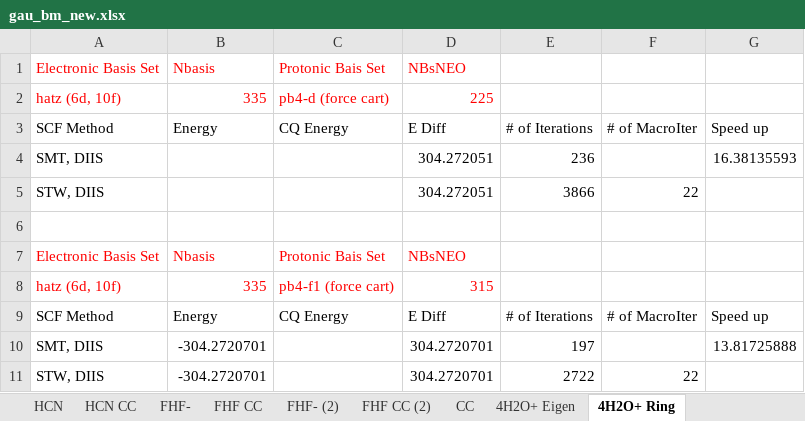
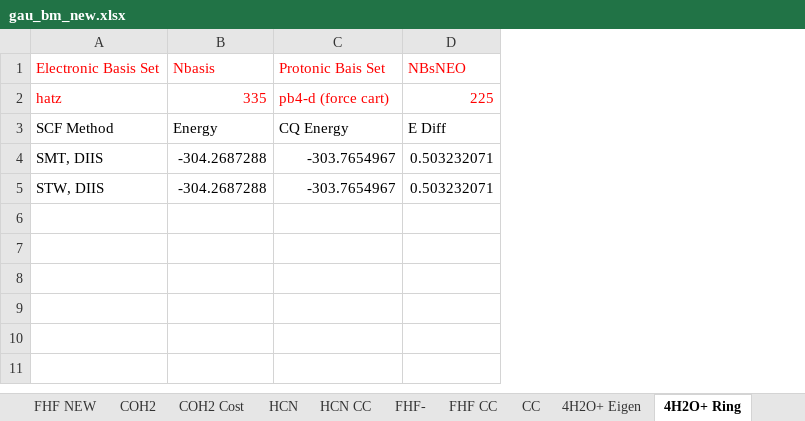
Before and after one commit to aodongliu/NEO-SCF-2ndYearExam, an Excel workbook: gau_bm_new.xlsx, sheet 4H2O+ Ring, drawn as a sheet; values as stored, in another font and other column widths than the file's, no borders; removed rows and columns are numbered as before the commit, all else as after; the diff names each change by its address in the sheet, - before the commit and + after, or states it on an @@ line.

```diff
--- a/gau_bm_new.xlsx (sheet 4H2O+ Ring)
+++ b/gau_bm_new.xlsx (sheet 4H2O+ Ring)
-sheet tab: FHF- (2)
-sheet tab: FHF CC (2)
-column E, row 3: # of Iterations
-column F, row 3: # of MacroIter
-column G, row 3: Speed up
-A2: hatz (6d, 10f)
+A2: hatz
-row 4: SMT, DIIS | -304.272051 |  | 304.272051 | 236 |  | 16.38135593
-row 5: STW, DIIS | -304.272051 |  | 304.272051 | 3866 | 22
-row 4: (empty)
+row 4: SMT, DIIS | -304.2687288 | -303.7654967 | 0.503232071
-row 7: Electronic Basis Set | Nbasis | Protonic Bais Set | NBsNEO
-row 8: hatz (6d, 10f) | 335 | pb4-f1 (force cart) | 315
-row 9: SCF Method | Energy | CQ Energy | E Diff | # of Iterations | # of MacroIter | Speed up
-row 10: SMT, DIIS | -304.2720701 |  | 304.2720701 | 197 |  | 13.81725888
-row 11: STW, DIIS | -304.2720701 |  | 304.2720701 | 2722 | 22
+row 5: STW, DIIS | -304.2687288 | -303.7654967 | 0.503232071
```
Also changed, not shown: sheet 4H2O+ cisZundel, sheet 4H2O+ Eigen, sheet 4H2O+ transZundel, sheet COH2 NEW, 2 other files.
